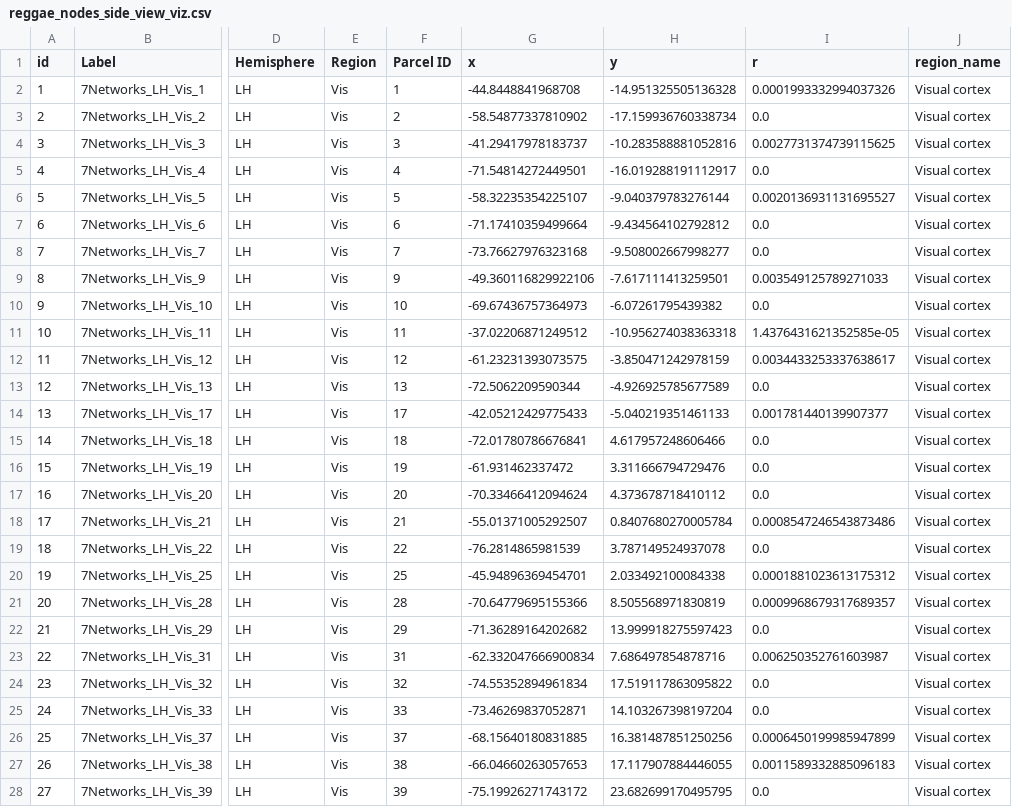
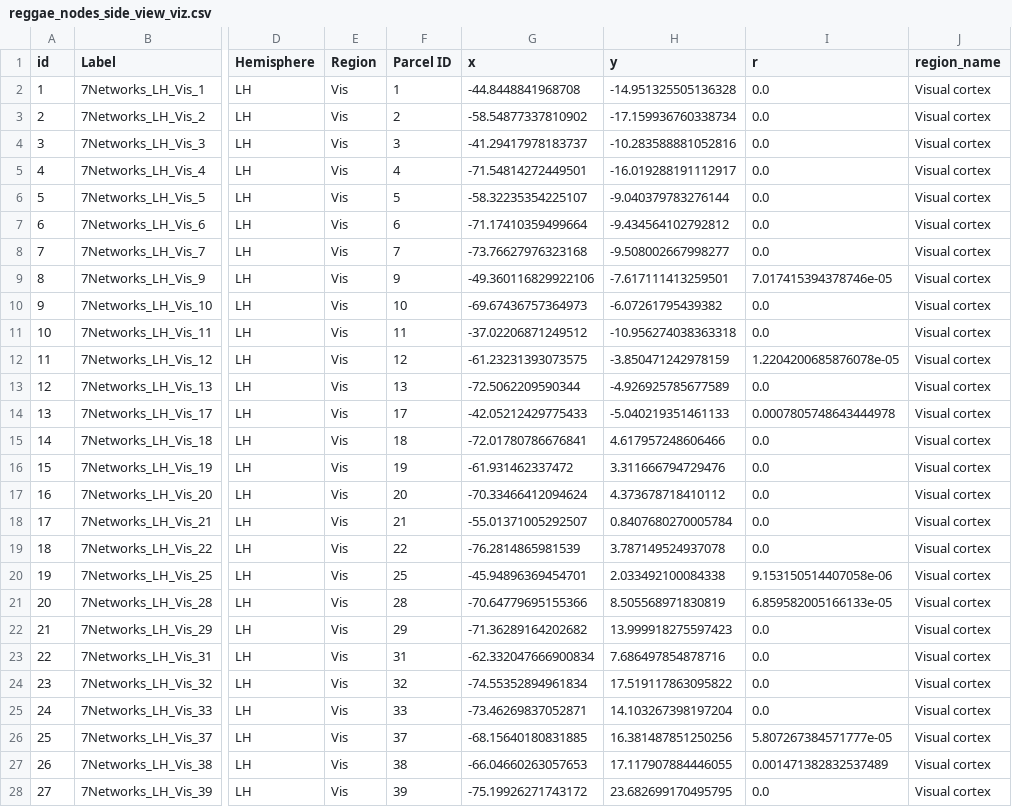
Before and after one commit to Ekkiddle/572NetworkProject, a CSV file: visualization_data/reggae/reggae_nodes_side_view_viz.csv, drawn as a sheet; only a part is shown, gaps mark what is left out; the diff covers the shown part only; the diff names each change by its address in the sheet, - before the commit and + after, or states it on an @@ line.

```diff
--- a/visualization_data/reggae/reggae_nodes_side_view_viz.csv
+++ b/visualization_data/reggae/reggae_nodes_side_view_viz.csv
-I2 (r): 0.0001993332994037326
+I2 (r): 0.0
-I4 (r): 0.0027731374739115625
+I4 (r): 0.0
-I6 (r): 0.0020136931131695527
+I6 (r): 0.0
-I9 (r): 0.003549125789271033
+I9 (r): 7.017415394378746e-05
-I11 (r): 1.4376431621352585e-05
+I11 (r): 0.0
-I12 (r): 0.0034433253337638617
+I12 (r): 1.2204200685876078e-05
-I14 (r): 0.001781440139907377
+I14 (r): 0.0007805748643444978
-I18 (r): 0.0008547246543873486
+I18 (r): 0.0
-I20 (r): 0.0001881023613175312
+I20 (r): 9.153150514407058e-06
-I21 (r): 0.0009968679317689357
+I21 (r): 6.859582005166133e-05
-I23 (r): 0.006250352761603987
+I23 (r): 0.0
-I26 (r): 0.0006450199985947899
+I26 (r): 5.807267384571777e-05
-I27 (r): 0.0011589332885096183
+I27 (r): 0.001471382832537489
```
Also changed, not shown: 175 edited cells elsewhere in this file, visualization_data/classical/classical_nodes_side_view_viz.csv, visualization_data/classical/classical_nodes_viz.csv, 28 other files.
